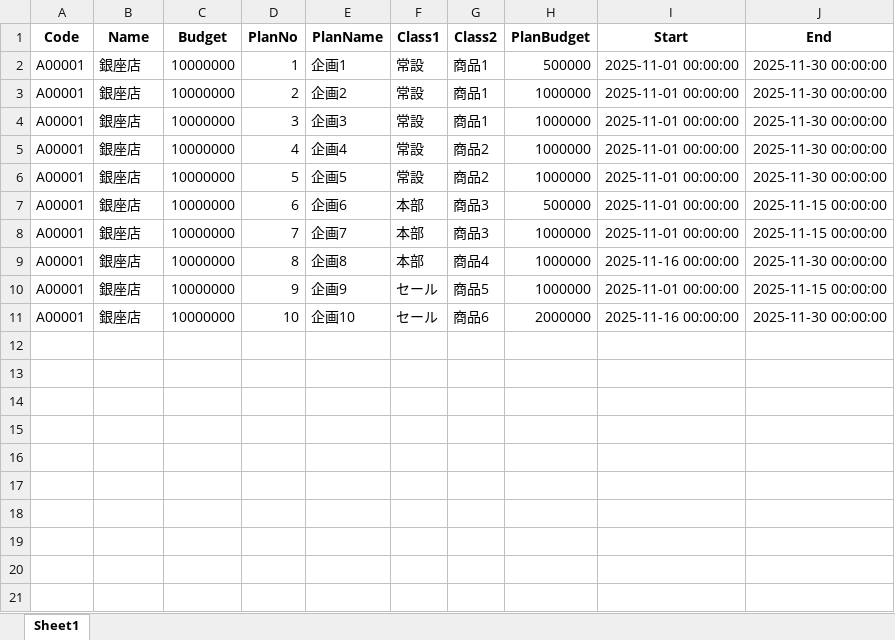
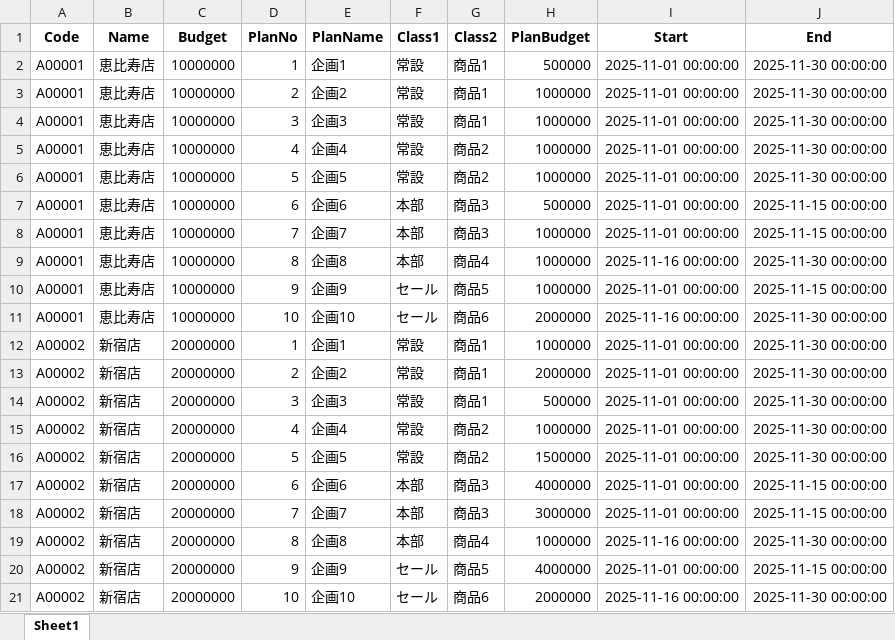
Before and after one commit to kokoyugura/data-analytics-portfolio, an Excel workbook: 01.店舗実績集約/output/consolidated_sales.xlsx, sheet Sheet1, drawn as a sheet; values as stored, in another font and other column widths than the file's, no borders; the diff names each change by its address in the sheet, - before the commit and + after, or states it on an @@ line.

```diff
--- a/01.店舗実績集約/output/consolidated_sales.xlsx (sheet Sheet1)
+++ b/01.店舗実績集約/output/consolidated_sales.xlsx (sheet Sheet1)
-B2:B11 (Name): 銀座店
+B2:B11 (Name): 恵比寿店
+row 12: A00002 | 新宿店 | 20000000 | 1 | 企画1 | 常設 | 商品1 | 1000000 | 2025-11-01 00:00:00 | 2025-11-30 00:00:00
+row 13: A00002 | 新宿店 | 20000000 | 2 | 企画2 | 常設 | 商品1 | 2000000 | 2025-11-01 00:00:00 | 2025-11-30 00:00:00
+row 14: A00002 | 新宿店 | 20000000 | 3 | 企画3 | 常設 | 商品1 | 500000 | 2025-11-01 00:00:00 | 2025-11-30 00:00:00
+row 15: A00002 | 新宿店 | 20000000 | 4 | 企画4 | 常設 | 商品2 | 1000000 | 2025-11-01 00:00:00 | 2025-11-30 00:00:00
+row 16: A00002 | 新宿店 | 20000000 | 5 | 企画5 | 常設 | 商品2 | 1500000 | 2025-11-01 00:00:00 | 2025-11-30 00:00:00
+row 17: A00002 | 新宿店 | 20000000 | 6 | 企画6 | 本部 | 商品3 | 4000000 | 2025-11-01 00:00:00 | 2025-11-15 00:00:00
+row 18: A00002 | 新宿店 | 20000000 | 7 | 企画7 | 本部 | 商品3 | 3000000 | 2025-11-01 00:00:00 | 2025-11-15 00:00:00
+row 19: A00002 | 新宿店 | 20000000 | 8 | 企画8 | 本部 | 商品4 | 1000000 | 2025-11-16 00:00:00 | 2025-11-30 00:00:00
+row 20: A00002 | 新宿店 | 20000000 | 9 | 企画9 | セール | 商品5 | 4000000 | 2025-11-01 00:00:00 | 2025-11-15 00:00:00
+row 21: A00002 | 新宿店 | 20000000 | 10 | 企画10 | セール | 商品6 | 2000000 | 2025-11-16 00:00:00 | 2025-11-30 00:00:00
```
Also changed, not shown: 8 other files.
